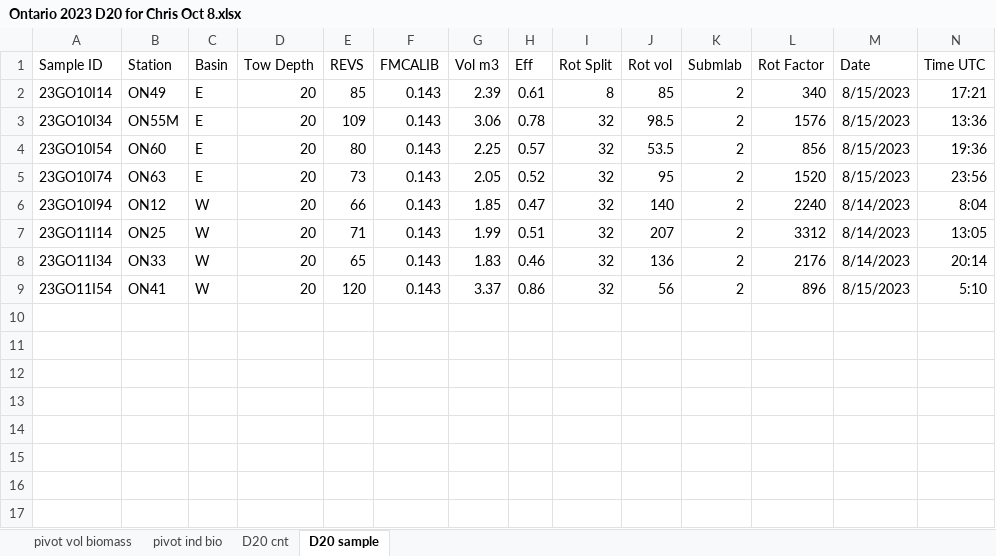
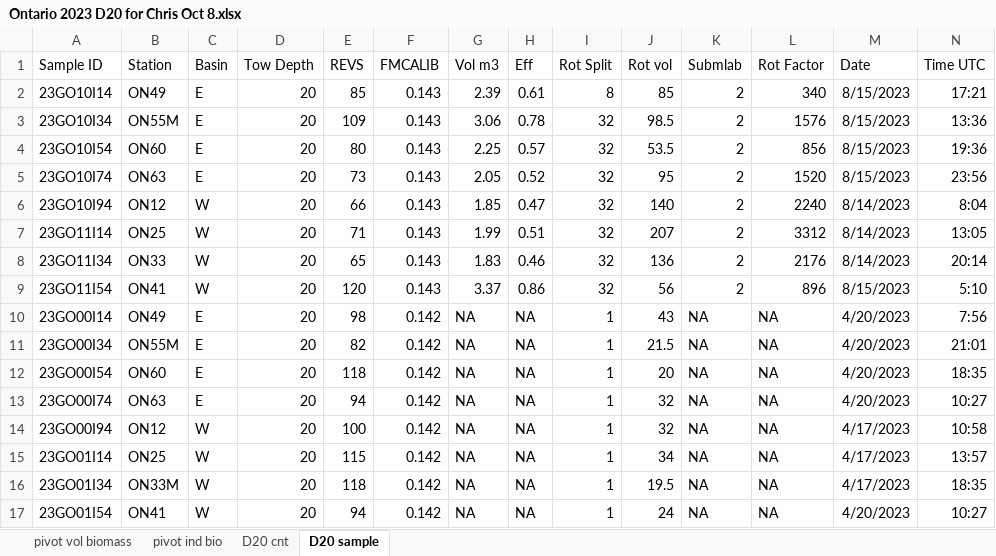
Before and after one commit to cmarshall178/Nearshore-Rotifers, an Excel workbook: Ontario/Raw Data/Ontario 2023 D20 for Chris Oct 8.xlsx, sheet D20 sample, drawn as a sheet; only a part is shown; values as stored, in another font and other column widths than the file's, no borders; rows hold the shown columns only; the diff names each change by its address in the sheet, - before the commit and + after, or states it on an @@ line.

```diff
--- a/Ontario/Raw Data/Ontario 2023 D20 for Chris Oct 8.xlsx (sheet D20 sample)
+++ b/Ontario/Raw Data/Ontario 2023 D20 for Chris Oct 8.xlsx (sheet D20 sample)
+row 10: 23GO00I14 | ON49 | E | 20 | 98 | 0.142 | NA | NA | 1 | 43 | NA | NA | 4/20/2023 | 7:56
+row 11: 23GO00I34 | ON55M | E | 20 | 82 | 0.142 | NA | NA | 1 | 21.5 | NA | NA | 4/20/2023 | 21:01
+row 12: 23GO00I54 | ON60 | E | 20 | 118 | 0.142 | NA | NA | 1 | 20 | NA | NA | 4/20/2023 | 18:35
+row 13: 23GO00I74 | ON63 | E | 20 | 94 | 0.142 | NA | NA | 1 | 32 | NA | NA | 4/20/2023 | 10:27
+row 14: 23GO00I94 | ON12 | W | 20 | 100 | 0.142 | NA | NA | 1 | 32 | NA | NA | 4/17/2023 | 10:58
+row 15: 23GO01I14 | ON25 | W | 20 | 115 | 0.142 | NA | NA | 1 | 34 | NA | NA | 4/17/2023 | 13:57
+row 16: 23GO01I34 | ON33M | W | 20 | 118 | 0.142 | NA | NA | 1 | 19.5 | NA | NA | 4/17/2023 | 18:35
+row 17: 23GO01I54 | ON41 | W | 20 | 94 | 0.142 | NA | NA | 1 | 24 | NA | NA | 4/20/2023 | 10:27
```
Also changed, not shown: sheet D20 cnt, Ontario/Raw Data/Ontario 2023 NS for Chris Oct 8.xlsx, Ontario/Raw Data/ZOOP_DATA_2023 NS Ontario_251120.xlsx, 3 other files.
